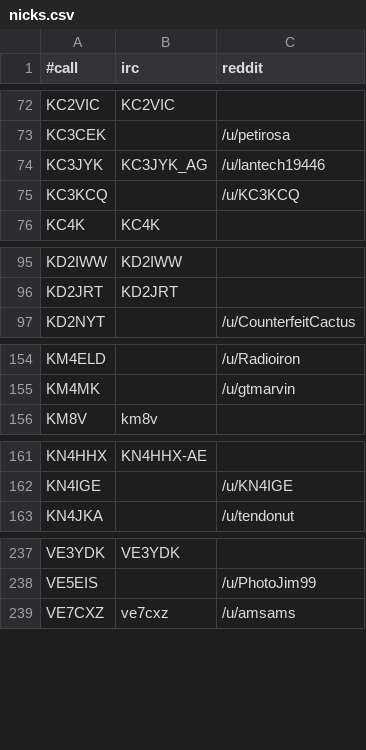
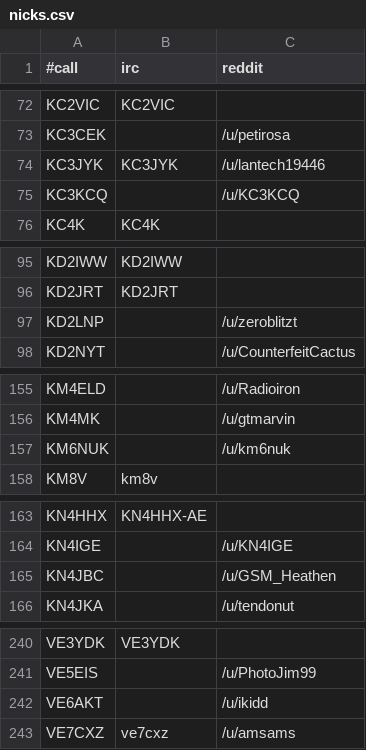
Before and after one commit to molo1134/qrmbot, a CSV file: lib/nicks.csv, drawn as a sheet; only a part is shown, gaps mark what is left out.

Commit message:
add, from scraping more

```diff
--- a/lib/nicks.csv
+++ b/lib/nicks.csv
@@ -73,3 +73,3 @@ KC2VIC,KC2VIC,
 KC3CEK,,/u/petirosa
-KC3JYK,KC3JYK_AG,/u/lantech19446
+KC3JYK,KC3JYK,/u/lantech19446
 KC3KCQ,,/u/KC3KCQ
@@ -96,2 +96,3 @@ KD2IWW,KD2IWW,
 KD2JRT,KD2JRT,
+KD2LNP,,/u/zeroblitzt
 KD2NYT,,/u/CounterfeitCactus
@@ -155,2 +156,3 @@ KM4ELD,,/u/Radioiron
 KM4MK,,/u/gtmarvin
+KM6NUK,,/u/km6nuk
 KM8V,km8v,
@@ -162,2 +164,3 @@ KN4HHX,KN4HHX-AE,
 KN4IGE,,/u/KN4IGE
+KN4JBC,,/u/GSM_Heathen
 KN4JKA,,/u/tendonut
@@ -238,2 +241,3 @@ VE3YDK,VE3YDK,
 VE5EIS,,/u/PhotoJim99
+VE6AKT,,/u/ikidd
 VE7CXZ,ve7cxz,/u/amsams
```
